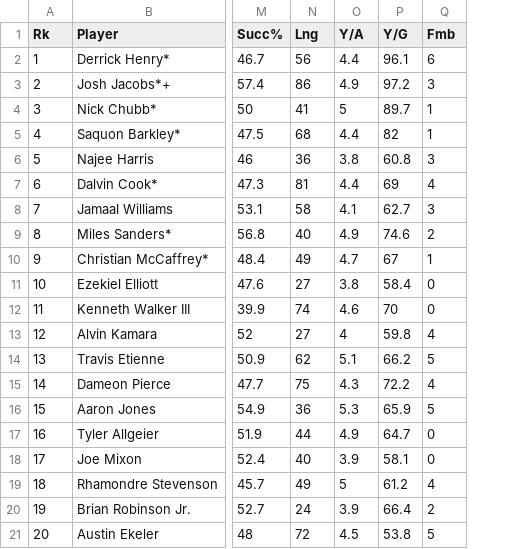
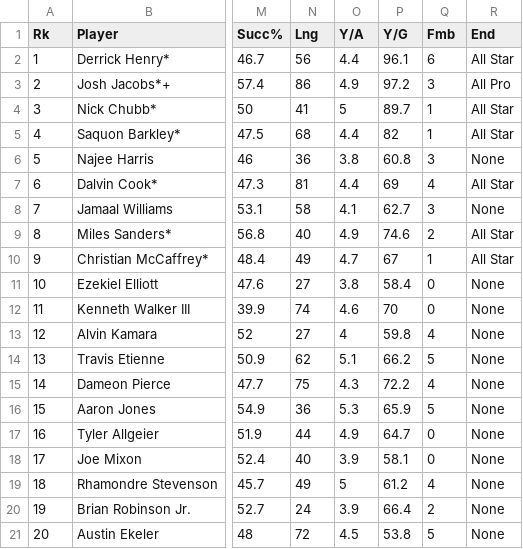
Before and after one commit to ckuzmick/d3-file-hosting, a CSV file: rbPay.csv, drawn as a sheet; only a part is shown, gaps mark what is left out; the diff names each change by its address in the sheet, - before the commit and + after, or states it on an @@ line.

Commit message:
Update rbPay.csv

```diff
--- a/rbPay.csv
+++ b/rbPay.csv
+column R (End), rows 2-21: All Star | All Pro | All Star | All Star | None | All Star | None | All Star | All Star | None | None | None | None | None | None | None | None | None | None | None
```
